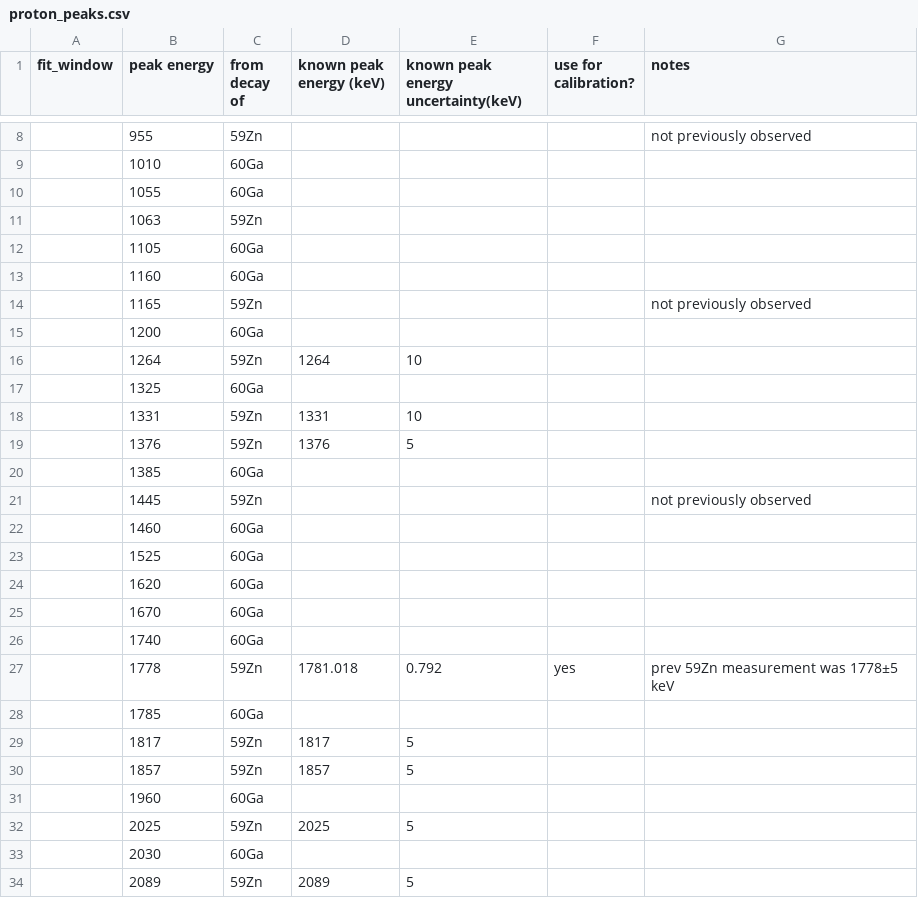
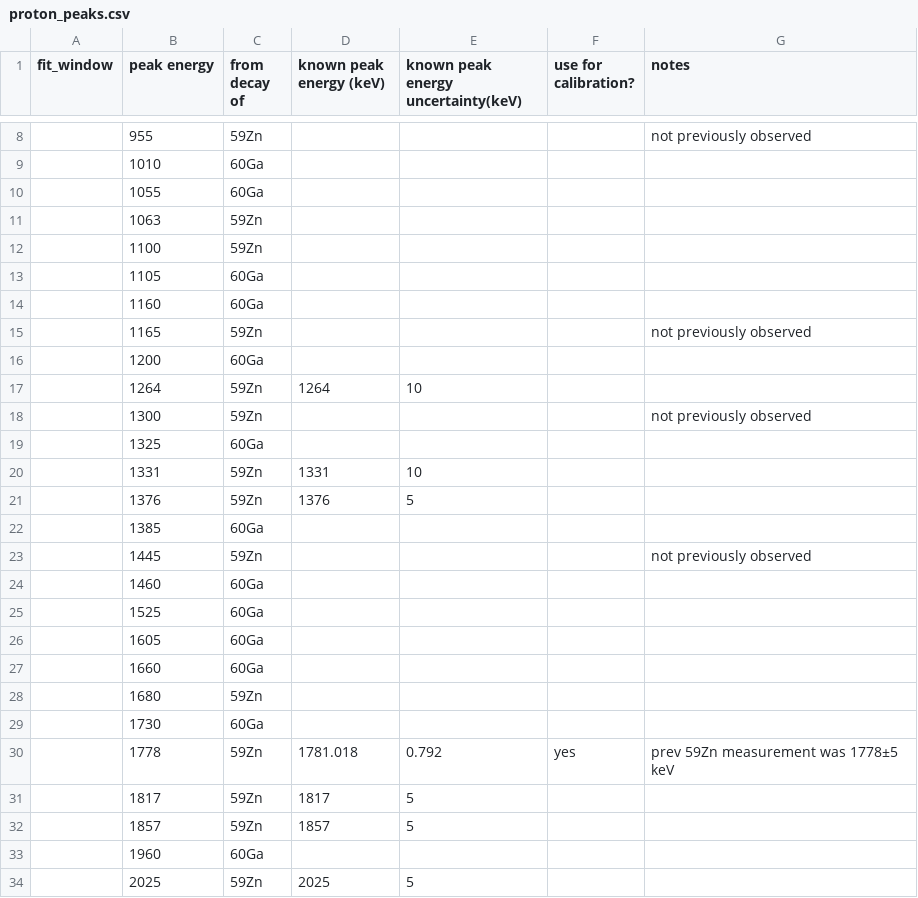
Before and after one commit to GADGET-group/gadget_data_analysis, a CSV file: e23035_analysis/tpc_spectrum_fitting/proton_peaks.csv, drawn as a sheet; only a part is shown, gaps mark what is left out; the shorter side is filled out with more unchanged rows.

Commit message:
proton fit c5321487

```diff
--- a/e23035_analysis/tpc_spectrum_fitting/proton_peaks.csv
+++ b/e23035_analysis/tpc_spectrum_fitting/proton_peaks.csv
@@ -11,2 +11,3 @@ fit_window,peak energy,from decay of,known peak energy (keV),known peak energy u
 ,1063,59Zn
+,1100,59Zn,,,,
 ,1105,60Ga,,,,
@@ -16,2 +17,3 @@ fit_window,peak energy,from decay of,known peak energy (keV),known peak energy u
 ,1264,59Zn,1264,10
+,1300,59Zn,,,,not previously observed
 ,1325,60Ga,,,,
@@ -23,7 +25,7 @@ fit_window,peak energy,from decay of,known peak energy (keV),known peak energy u
 ,1525,60Ga,,,,
-,1620,60Ga,,,,
-,1670,60Ga,,,,
-,1740,60Ga,,,,
+,1605,60Ga,,,,
+,1660,60Ga,,,,
+,1680,59Zn,,,,
+,1730,60Ga,,,,
 ,1778,59Zn,1781.018,0.792,yes,prev 59Zn measurement was 1778±5 keV
-,1785,60Ga,,,,
 ,1817,59Zn,1817,5
```
